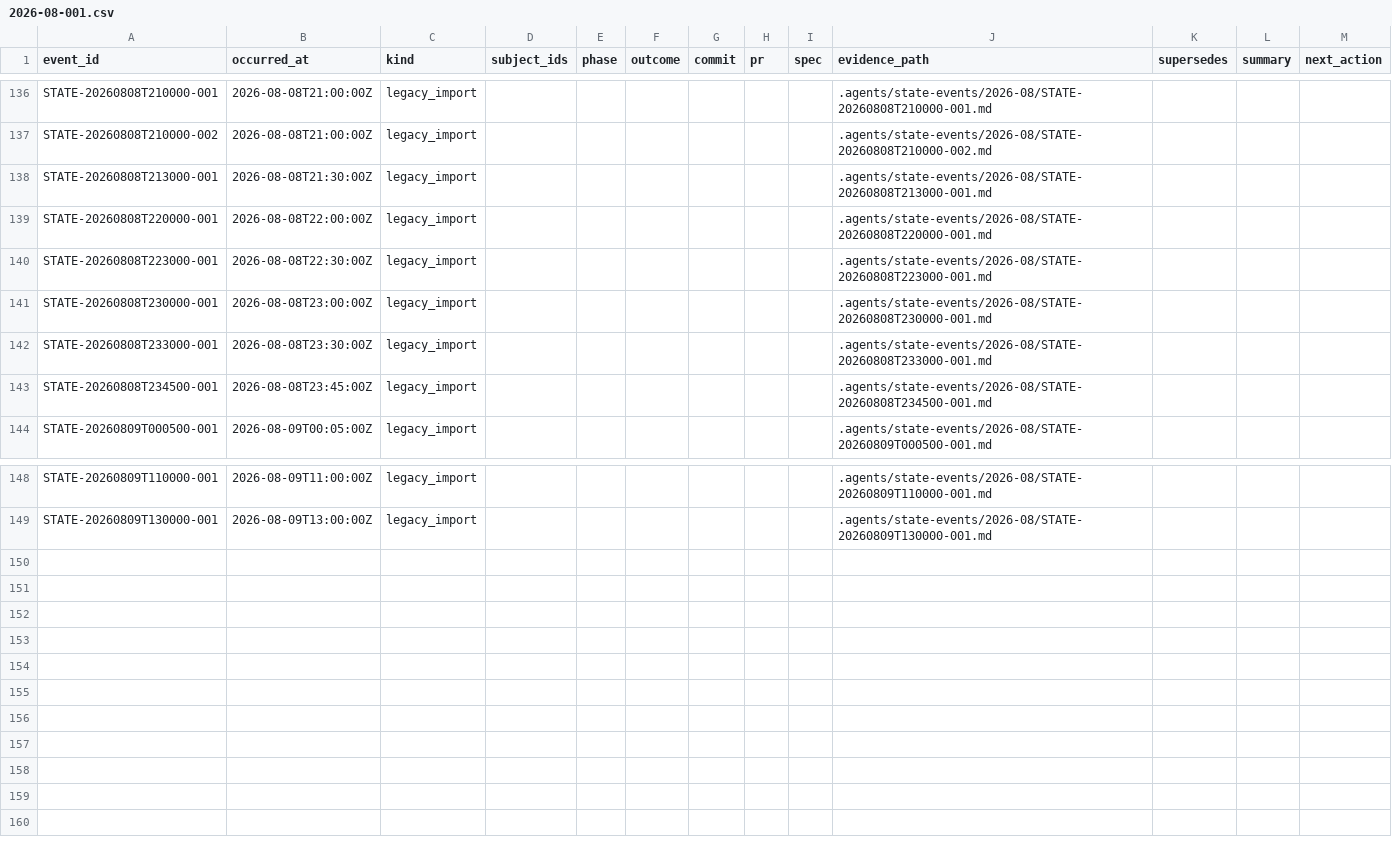
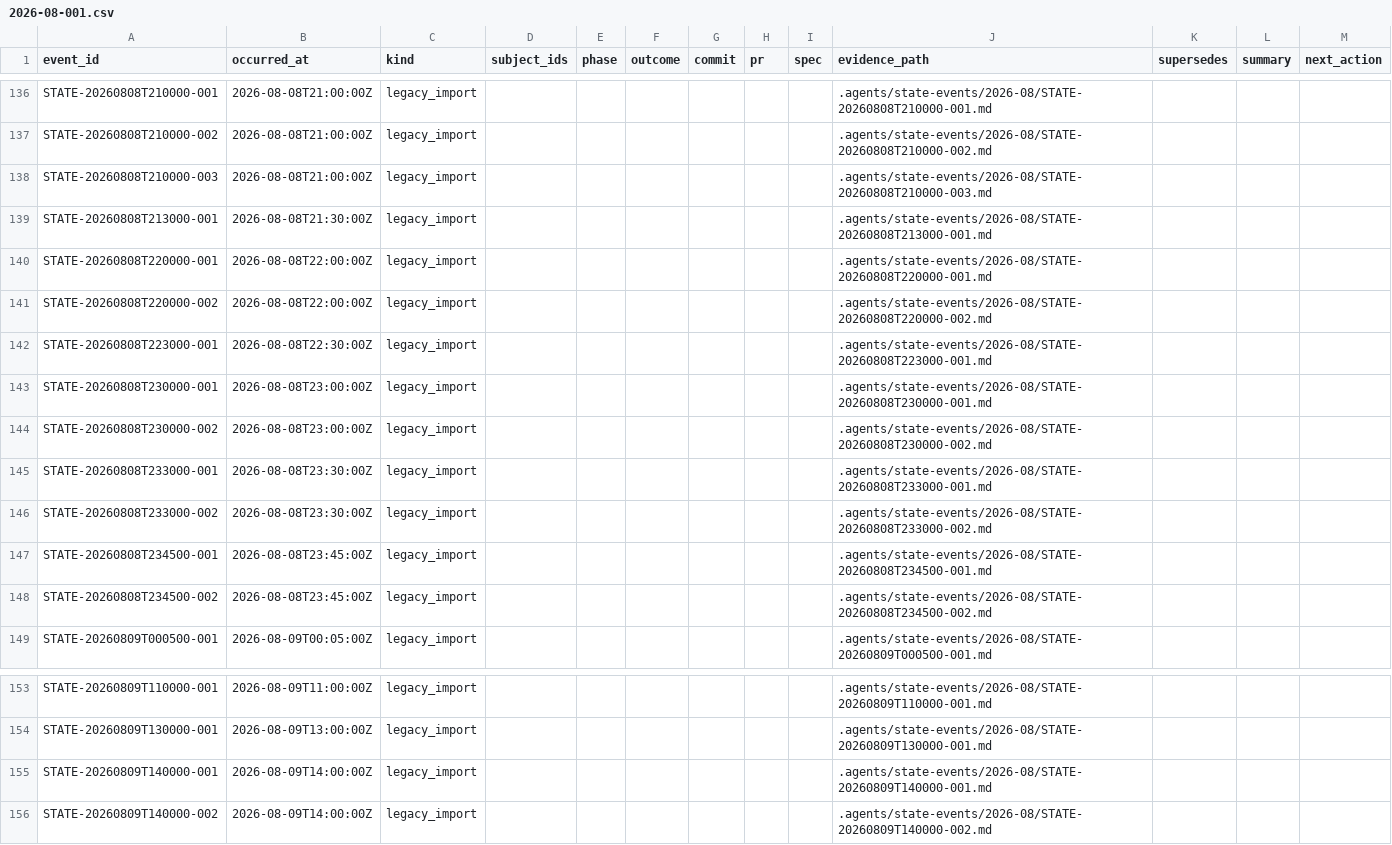
Before and after one commit to VikashLoomba/vllm.cpp, a CSV file: .agents/state-index/2026-08-001.csv, drawn as a sheet; only a part is shown, gaps mark what is left out; the diff names each change by its address in the sheet, - before the commit and + after, or states it on an @@ line.

```diff
--- a/.agents/state-index/2026-08-001.csv
+++ b/.agents/state-index/2026-08-001.csv
+row 138: STATE-20260808T210000-003 | 2026-08-08T21:00:00Z | legacy_import |  |  |  |  |  |  | .agents/state-events/2026-08/STATE-20260808T210000-003.md
+row 141: STATE-20260808T220000-002 | 2026-08-08T22:00:00Z | legacy_import |  |  |  |  |  |  | .agents/state-events/2026-08/STATE-20260808T220000-002.md
+row 144: STATE-20260808T230000-002 | 2026-08-08T23:00:00Z | legacy_import |  |  |  |  |  |  | .agents/state-events/2026-08/STATE-20260808T230000-002.md
+row 146: STATE-20260808T233000-002 | 2026-08-08T23:30:00Z | legacy_import |  |  |  |  |  |  | .agents/state-events/2026-08/STATE-20260808T233000-002.md
+row 148: STATE-20260808T234500-002 | 2026-08-08T23:45:00Z | legacy_import |  |  |  |  |  |  | .agents/state-events/2026-08/STATE-20260808T234500-002.md
+row 155: STATE-20260809T140000-001 | 2026-08-09T14:00:00Z | legacy_import |  |  |  |  |  |  | .agents/state-events/2026-08/STATE-20260809T140000-001.md
+row 156: STATE-20260809T140000-002 | 2026-08-09T14:00:00Z | legacy_import |  |  |  |  |  |  | .agents/state-events/2026-08/STATE-20260809T140000-002.md
```
Also changed, not shown: 13 other files.
